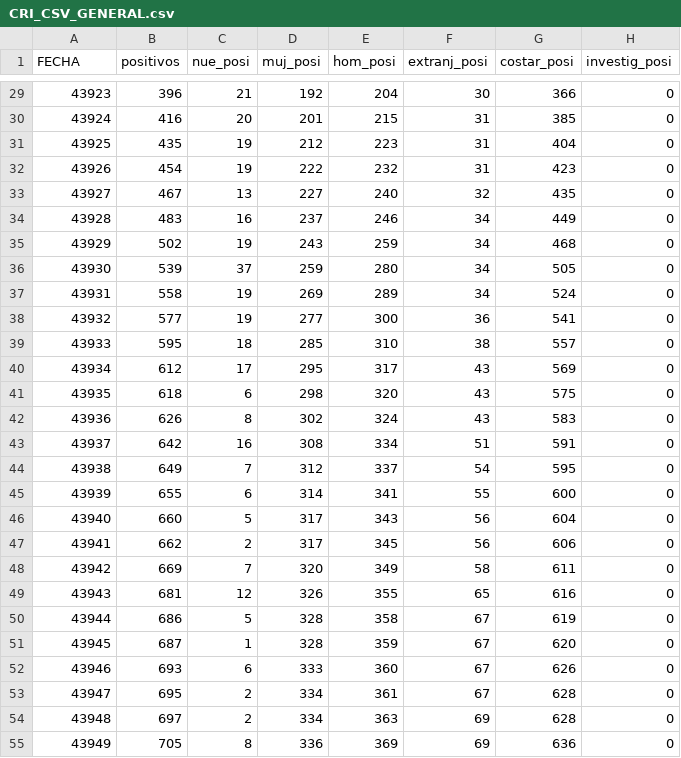
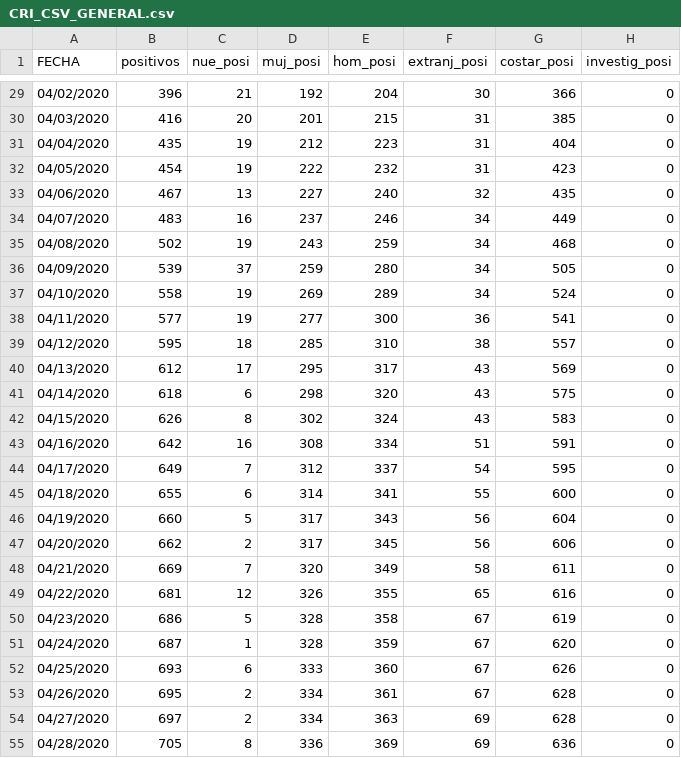
Before and after one commit to diegoaraya/ProyectoGentionDatos, a CSV file: CRI_CSV_GENERAL.csv, drawn as a sheet; only a part is shown, gaps mark what is left out; the diff covers the shown part only; the diff names each change by its address in the sheet, - before the commit and + after, or states it on an @@ line.

```diff
--- a/CRI_CSV_GENERAL.csv
+++ b/CRI_CSV_GENERAL.csv
-A29 (FECHA): 43923
+A29 (FECHA): 04/02/2020
-A30 (FECHA): 43924
+A30 (FECHA): 04/03/2020
-A31 (FECHA): 43925
+A31 (FECHA): 04/04/2020
-A32 (FECHA): 43926
+A32 (FECHA): 04/05/2020
-A33 (FECHA): 43927
+A33 (FECHA): 04/06/2020
-A34 (FECHA): 43928
+A34 (FECHA): 04/07/2020
-A35 (FECHA): 43929
+A35 (FECHA): 04/08/2020
-A36 (FECHA): 43930
+A36 (FECHA): 04/09/2020
-A37 (FECHA): 43931
+A37 (FECHA): 04/10/2020
-A38 (FECHA): 43932
+A38 (FECHA): 04/11/2020
-A39 (FECHA): 43933
+A39 (FECHA): 04/12/2020
-A40 (FECHA): 43934
+A40 (FECHA): 04/13/2020
-A41 (FECHA): 43935
+A41 (FECHA): 04/14/2020
-A42 (FECHA): 43936
+A42 (FECHA): 04/15/2020
-A43 (FECHA): 43937
+A43 (FECHA): 04/16/2020
-A44 (FECHA): 43938
+A44 (FECHA): 04/17/2020
-A45 (FECHA): 43939
+A45 (FECHA): 04/18/2020
-A46 (FECHA): 43940
+A46 (FECHA): 04/19/2020
-A47 (FECHA): 43941
+A47 (FECHA): 04/20/2020
-A48 (FECHA): 43942
+A48 (FECHA): 04/21/2020
-A49 (FECHA): 43943
+A49 (FECHA): 04/22/2020
-A50 (FECHA): 43944
+A50 (FECHA): 04/23/2020
-A51 (FECHA): 43945
+A51 (FECHA): 04/24/2020
-A52 (FECHA): 43946
+A52 (FECHA): 04/25/2020
-A53 (FECHA): 43947
+A53 (FECHA): 04/26/2020
-A54 (FECHA): 43948
+A54 (FECHA): 04/27/2020
-A55 (FECHA): 43949
+A55 (FECHA): 04/28/2020
```
Also changed, not shown: 79 edited cells elsewhere in this file.
